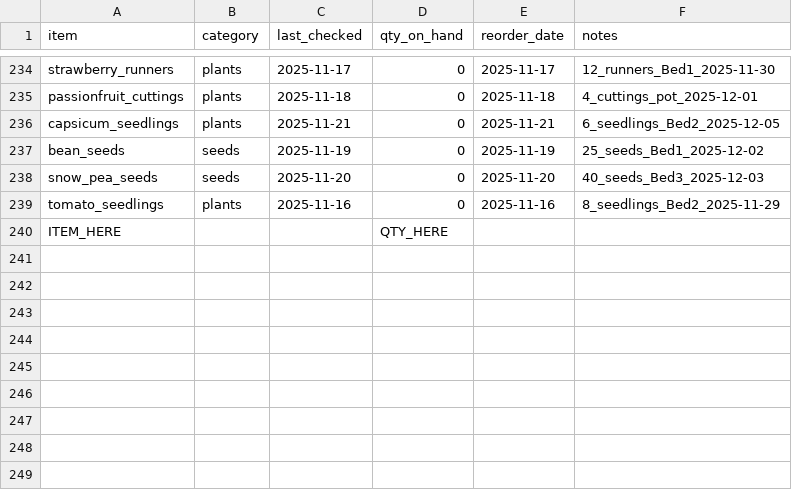
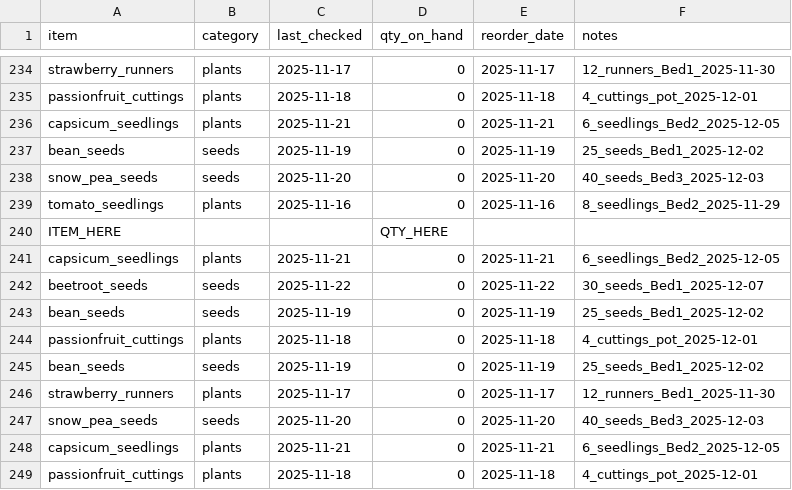
Before and after one commit to ozbren/garden-ai, a CSV file: data/garden_shopping.csv, drawn as a sheet; only a part is shown, gaps mark what is left out; the diff names each change by its address in the sheet, - before the commit and + after, or states it on an @@ line.

```diff
--- a/data/garden_shopping.csv
+++ b/data/garden_shopping.csv
+row 241: capsicum_seedlings | plants | 2025-11-21 | 0 | 2025-11-21 | 6_seedlings_Bed2_2025-12-05
+row 242: beetroot_seeds | seeds | 2025-11-22 | 0 | 2025-11-22 | 30_seeds_Bed1_2025-12-07
+row 243: bean_seeds | seeds | 2025-11-19 | 0 | 2025-11-19 | 25_seeds_Bed1_2025-12-02
+row 244: passionfruit_cuttings | plants | 2025-11-18 | 0 | 2025-11-18 | 4_cuttings_pot_2025-12-01
+row 245: bean_seeds | seeds | 2025-11-19 | 0 | 2025-11-19 | 25_seeds_Bed1_2025-12-02
+row 246: strawberry_runners | plants | 2025-11-17 | 0 | 2025-11-17 | 12_runners_Bed1_2025-11-30
+row 247: snow_pea_seeds | seeds | 2025-11-20 | 0 | 2025-11-20 | 40_seeds_Bed3_2025-12-03
+row 248: capsicum_seedlings | plants | 2025-11-21 | 0 | 2025-11-21 | 6_seedlings_Bed2_2025-12-05
+row 249: passionfruit_cuttings | plants | 2025-11-18 | 0 | 2025-11-18 | 4_cuttings_pot_2025-12-01
```
